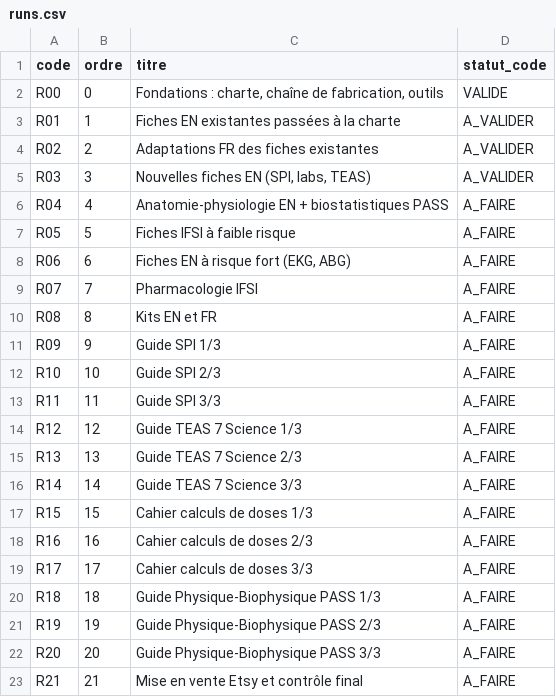
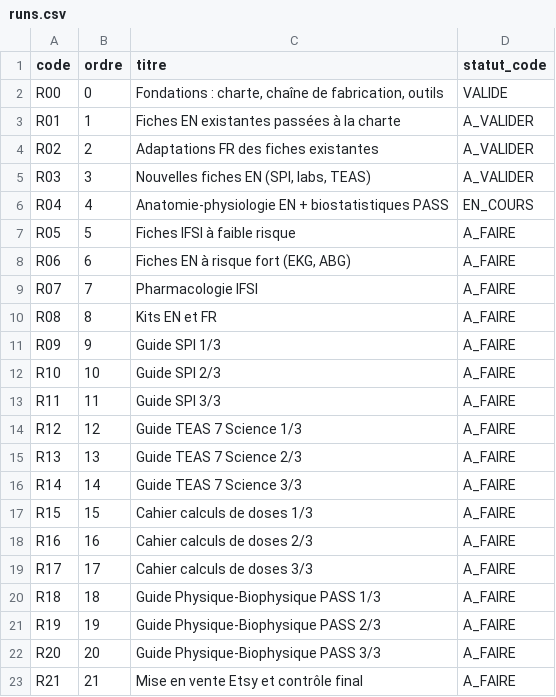
Before and after one commit to pataplume/mindshelf, a CSV file: data/runs.csv, drawn as a sheet.

```diff
--- a/data/runs.csv
+++ b/data/runs.csv
@@ -5,3 +5,3 @@ R02,2,Adaptations FR des fiches existantes,A_VALIDER
 R03,3,"Nouvelles fiches EN (SPI, labs, TEAS)",A_VALIDER
-R04,4,Anatomie-physiologie EN + biostatistiques PASS,A_FAIRE
+R04,4,Anatomie-physiologie EN + biostatistiques PASS,EN_COURS
 R05,5,Fiches IFSI à faible risque,A_FAIRE
```
Also changed, not shown: data/produits.csv, data/run_taches.csv, 8 other files.
